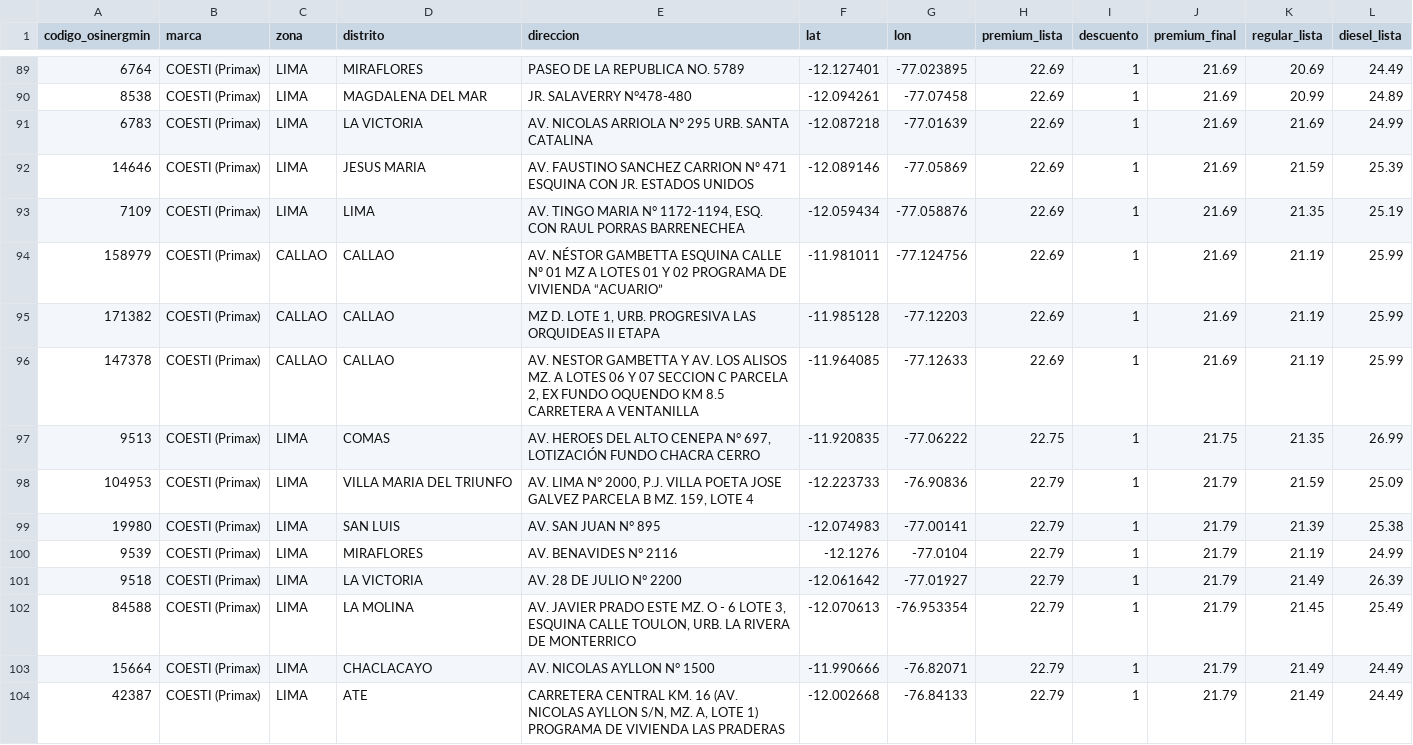
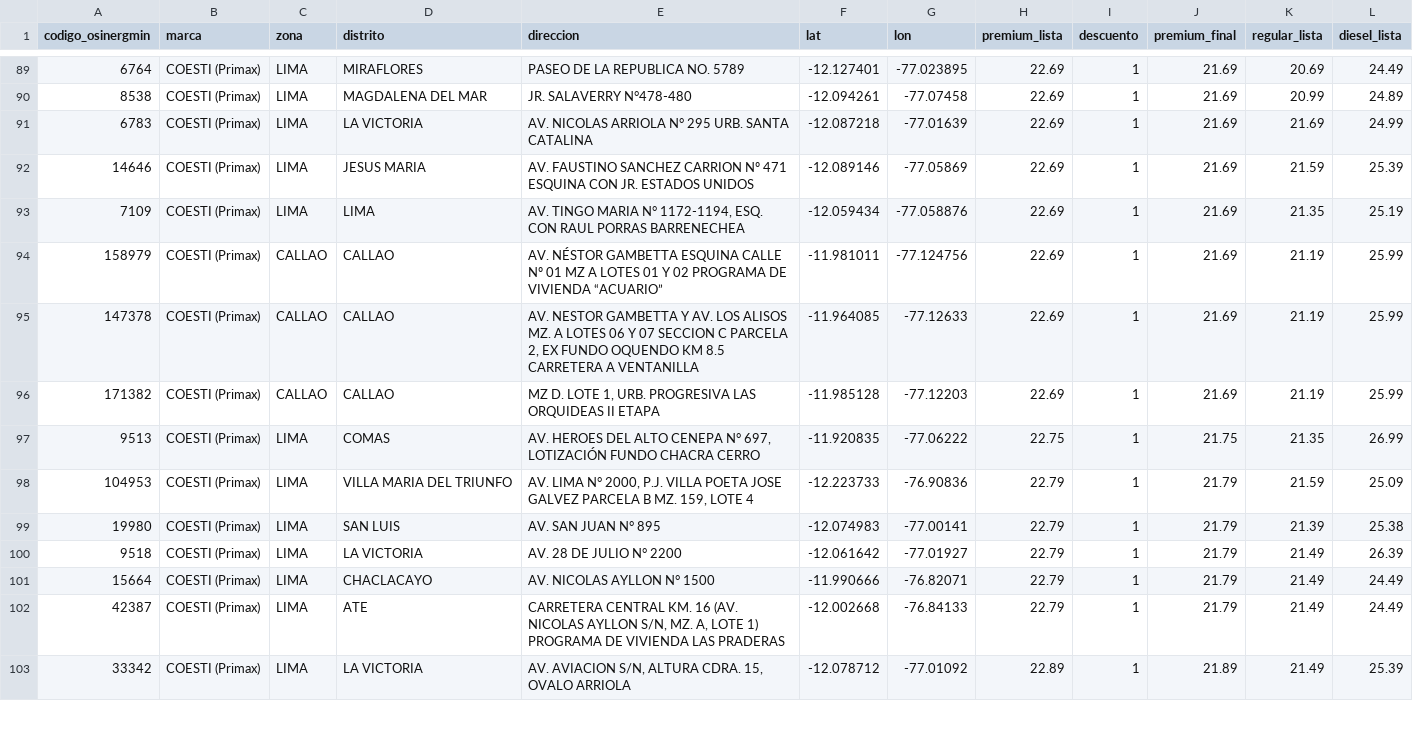
Before and after one commit to Yufagb/grifos-lima, a CSV file: data/premium-lima-callao.csv, drawn as a sheet; only a part is shown, gaps mark what is left out; the shorter side is filled out with more unchanged rows; the diff covers the shown part only.

```diff
--- a/data/premium-lima-callao.csv
+++ b/data/premium-lima-callao.csv
@@ -94,4 +94,4 @@
 "158979","COESTI (Primax)","CALLAO","CALLAO","AV. NÉSTOR GAMBETTA ESQUINA CALLE Nº 01 MZ A LOTES 01 Y 02 PROGRAMA DE VIVIENDA “ACUARIO”","-11.981011","-77.124756","22.69","1","21.69","21.19","25.99"
+"147378","COESTI (Primax)","CALLAO","CALLAO","AV. NESTOR GAMBETTA Y AV. LOS ALISOS MZ. A LOTES 06 Y 07 SECCION C PARCELA 2, EX FUNDO OQUENDO KM 8.5 CARRETERA A VENTANILLA","-11.964085","-77.12633","22.69","1","21.69","21.19","25.99"
 "171382","COESTI (Primax)","CALLAO","CALLAO","MZ D. LOTE 1, URB. PROGRESIVA LAS ORQUIDEAS II ETAPA","-11.985128","-77.12203","22.69","1","21.69","21.19","25.99"
-"147378","COESTI (Primax)","CALLAO","CALLAO","AV. NESTOR GAMBETTA Y AV. LOS ALISOS MZ. A LOTES 06 Y 07 SECCION C PARCELA 2, EX FUNDO OQUENDO KM 8.5 CARRETERA A VENTANILLA","-11.964085","-77.12633","22.69","1","21.69","21.19","25.99"
 "9513","COESTI (Primax)","LIMA","COMAS","AV. HEROES DEL ALTO CENEPA N° 697, LOTIZACIÓN FUNDO CHACRA CERRO","-11.920835","-77.06222","22.75","1","21.75","21.35","26.99"
@@ -99,5 +99,3 @@
 "19980","COESTI (Primax)","LIMA","SAN LUIS","AV. SAN JUAN N° 895","-12.074983","-77.00141","22.79","1","21.79","21.39","25.38"
-"9539","COESTI (Primax)","LIMA","MIRAFLORES","AV. BENAVIDES N° 2116","-12.1276","-77.0104","22.79","1","21.79","21.19","24.99"
 "9518","COESTI (Primax)","LIMA","LA VICTORIA","AV. 28 DE JULIO N° 2200","-12.061642","-77.01927","22.79","1","21.79","21.49","26.39"
-"84588","COESTI (Primax)","LIMA","LA MOLINA","AV. JAVIER PRADO ESTE MZ. O - 6 LOTE 3, ESQUINA CALLE TOULON, URB. LA RIVERA DE MONTERRICO","-12.070613","-76.953354","22.79","1","21.79","21.45","25.49"
 "15664","COESTI (Primax)","LIMA","CHACLACAYO","AV. NICOLAS AYLLON N° 1500","-11.990666","-76.82071","22.79","1","21.79","21.49","24.49"
```
Also changed, not shown: 3 added rows, 1 removed row, 1 moved row and 5 edited cells elsewhere in this file, data/mymaps-lima-callao.csv, 1 other file.
